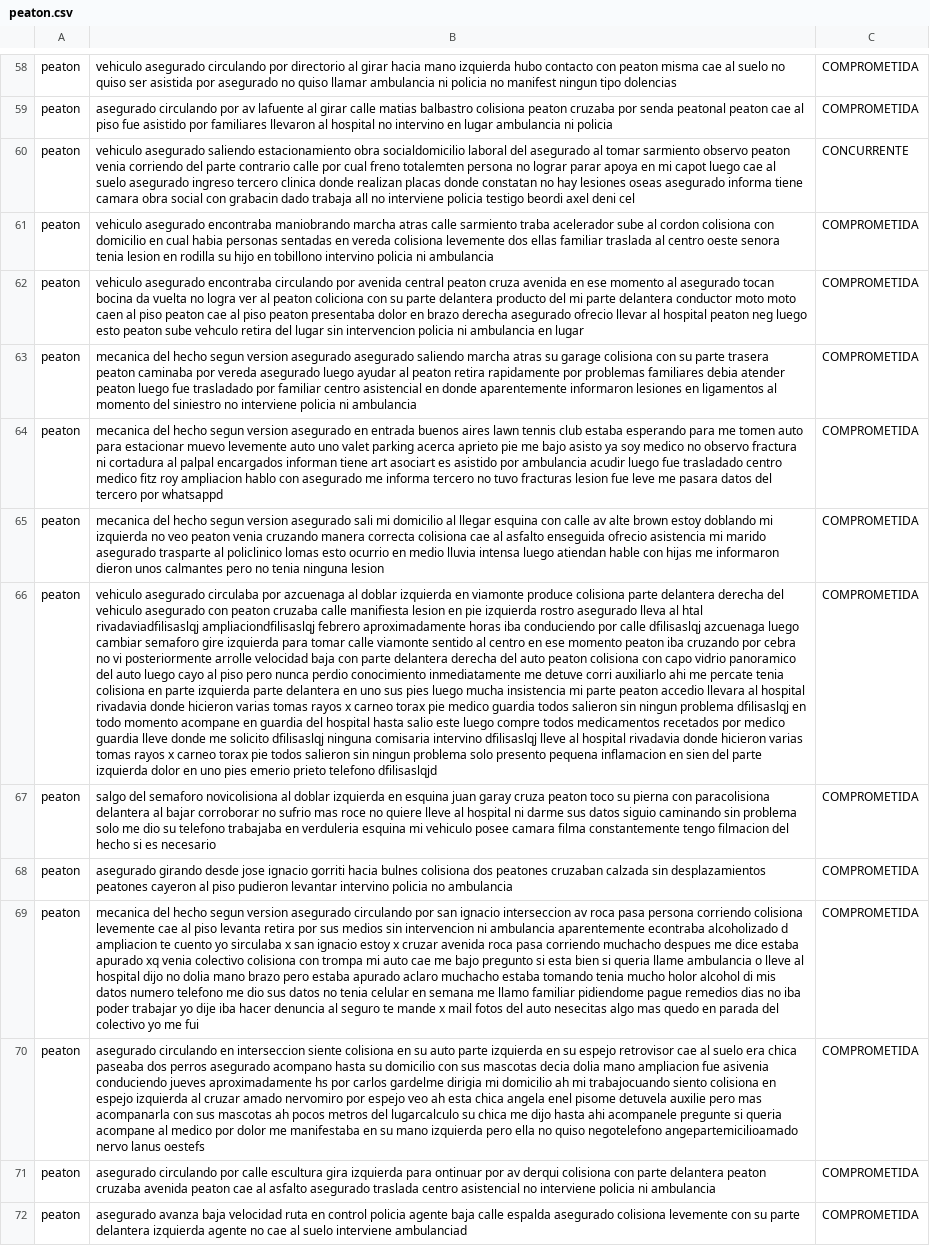
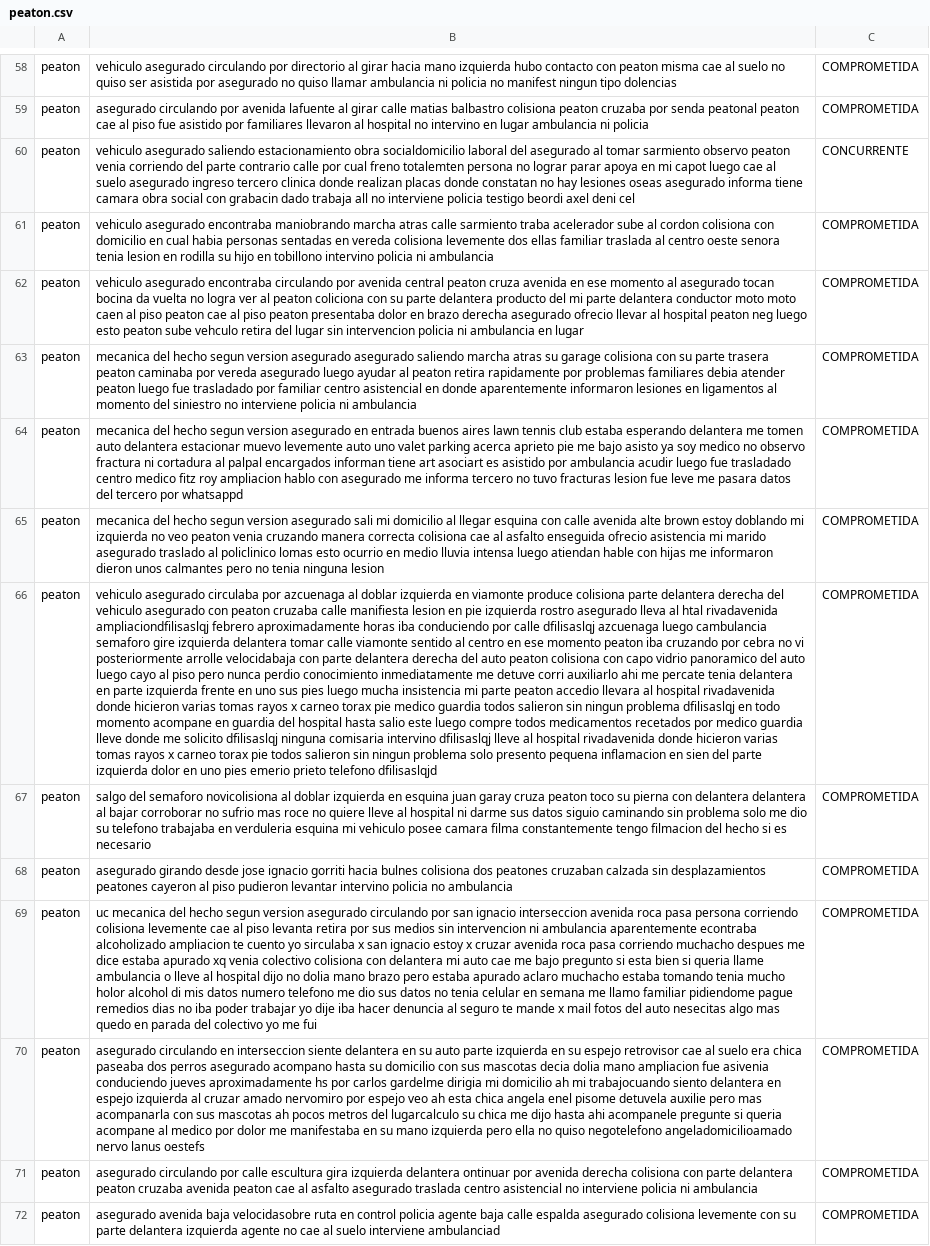
Before and after one commit to gasdelosreyes/seguros-legalhubs, a CSV file: dataset/casos/peaton.csv, drawn as a sheet; only a part is shown, gaps mark what is left out; the diff covers the shown part only; the diff names each change by its address in the sheet, - before the commit and + after, or states it on an @@ line.

```diff
--- a/dataset/casos/peaton.csv
+++ b/dataset/casos/peaton.csv
-B59: …circulando por av lafuente al…
+B59: …circulando por avenida lafuente al…
-B64: …estaba esperando para me tomen auto para estacionar muevo…
+B64: …estaba esperando delantera me tomen auto delantera estacionar muevo…
-B65: …con calle av alte brown estoy doblando mi izquierda no veo peaton venia cruzando manera correcta colisiona cae al asfalto enseguida ofrecio asistencia mi marido asegurado trasparte al policlinico…
+B65: …con calle avenida alte brown estoy doblando mi izquierda no veo peaton venia cruzando manera correcta colisiona cae al asfalto enseguida ofrecio asistencia mi marido asegurado traslado al policlinico…
-B66: …al htal rivadaviadfilisaslqj ampliaciondfilisaslqj febrero aproximadamente horas iba conduciendo por calle dfilisaslqj azcuenaga luego cambiar semaforo gire izquierda para tomar calle viamonte sentido al centro en ese momento peaton iba cruzando por cebra no vi posteriormente arrolle velocidad baja con parte delantera derecha del auto peaton colisiona con capo vidrio panoramico del auto luego cayo al piso pero nunca perdio conocimiento inmediatamente me detuve corri auxiliarlo ahi me percate tenia colisiona en parte izquierda parte delantera en uno sus pies luego mucha insistencia mi parte peaton accedio llevara al hospital rivadavia donde hicieron varias tomas rayos x carneo torax pie medico guardia todos salieron sin ningun problema dfilisaslqj en todo momento acompane en guardia del hospital hasta salio este luego compre todos medicamentos recetados por medico guardia lleve donde me solicito dfilisaslqj ninguna comisaria intervino dfilisaslqj lleve al hospital rivadavia donde hicieron…
+B66: …al htal rivadavenida ampliaciondfilisaslqj febrero aproximadamente horas iba conduciendo por calle dfilisaslqj azcuenaga luego cambulancia semaforo gire izquierda delantera tomar calle viamonte sentido al centro en ese momento peaton iba cruzando por cebra no vi posteriormente arrolle velocidabaja con parte delantera derecha del auto peaton colisiona con capo vidrio panoramico del auto luego cayo al piso pero nunca perdio conocimiento inmediatamente me detuve corri auxiliarlo ahi me percate tenia delantera en parte izquierda frente en uno sus pies luego mucha insistencia mi parte peaton accedio llevara al hospital rivadavenida donde hicieron varias tomas rayos x carneo torax pie medico guardia todos salieron sin ningun problema dfilisaslqj en todo momento acompane en guardia del hospital hasta salio este luego compre todos medicamentos recetados por medico guardia lleve donde me solicito dfilisaslqj ninguna comisaria intervino dfilisaslqj lleve al hospital rivadavenida donde hicieron…
-B67: …pierna con paracolisiona delantera al…
+B67: …pierna con delantera delantera al…
-B69: mecanica del hecho segun version asegurado circulando por san ignacio interseccion av roca pasa persona corriendo colisiona levemente cae al piso levanta retira por sus medios sin intervencion ni ambulancia aparentemente econtraba alcoholizado d ampliacion te cuento yo sirculaba x san ignacio estoy x cruzar avenida roca pasa corriendo muchacho despues me dice estaba apurado xq venia colectivo colisiona con trompa mi auto…
+B69: uc mecanica del hecho segun version asegurado circulando por san ignacio interseccion avenida roca pasa persona corriendo colisiona levemente cae al piso levanta retira por sus medios sin intervencion ni ambulancia aparentemente econtraba alcoholizado ampliacion te cuento yo sirculaba x san ignacio estoy x cruzar avenida roca pasa corriendo muchacho despues me dice estaba apurado xq venia colectivo colisiona con delantera mi auto…
-B70: …interseccion siente colisiona en su auto parte izquierda en su espejo retrovisor cae al suelo era chica paseaba dos perros asegurado acompano hasta su domicilio con sus mascotas decia dolia mano ampliacion fue asivenia conduciendo jueves aproximadamente hs por carlos gardelme dirigia mi domicilio ah mi trabajocuando siento colisiona en espejo izquierda al cruzar amado nervomiro por espejo veo ah esta chica angela enel pisome detuvela auxilie pero mas acompanarla con sus mascotas ah pocos metros del lugarcalculo su chica me dijo hasta ahi acompanele pregunte si queria acompane al medico por dolor me manifestaba en su mano izquierda pero ella no quiso negotelefono angepartemicilioamado nervo lanus…
+B70: …interseccion siente delantera en su auto parte izquierda en su espejo retrovisor cae al suelo era chica paseaba dos perros asegurado acompano hasta su domicilio con sus mascotas decia dolia mano ampliacion fue asivenia conduciendo jueves aproximadamente hs por carlos gardelme dirigia mi domicilio ah mi trabajocuando siento delantera en espejo izquierda al cruzar amado nervomiro por espejo veo ah esta chica angela enel pisome detuvela auxilie pero mas acompanarla con sus mascotas ah pocos metros del lugarcalculo su chica me dijo hasta ahi acompanele pregunte si queria acompane al medico por dolor me manifestaba en su mano izquierda pero ella no quiso negotelefono angeladomicilioamado nervo lanus…
-B71: …gira izquierda para ontinuar por av derqui colisiona con…
+B71: …gira izquierda delantera ontinuar por avenida derecha colisiona con…
-B72: asegurado avanza baja velocidad ruta en…
+B72: asegurado avenida baja velocidasobre ruta en…
```
Also changed, not shown: 150 edited cells elsewhere in this file, dataset/casos/bici.csv, 14 other files.
